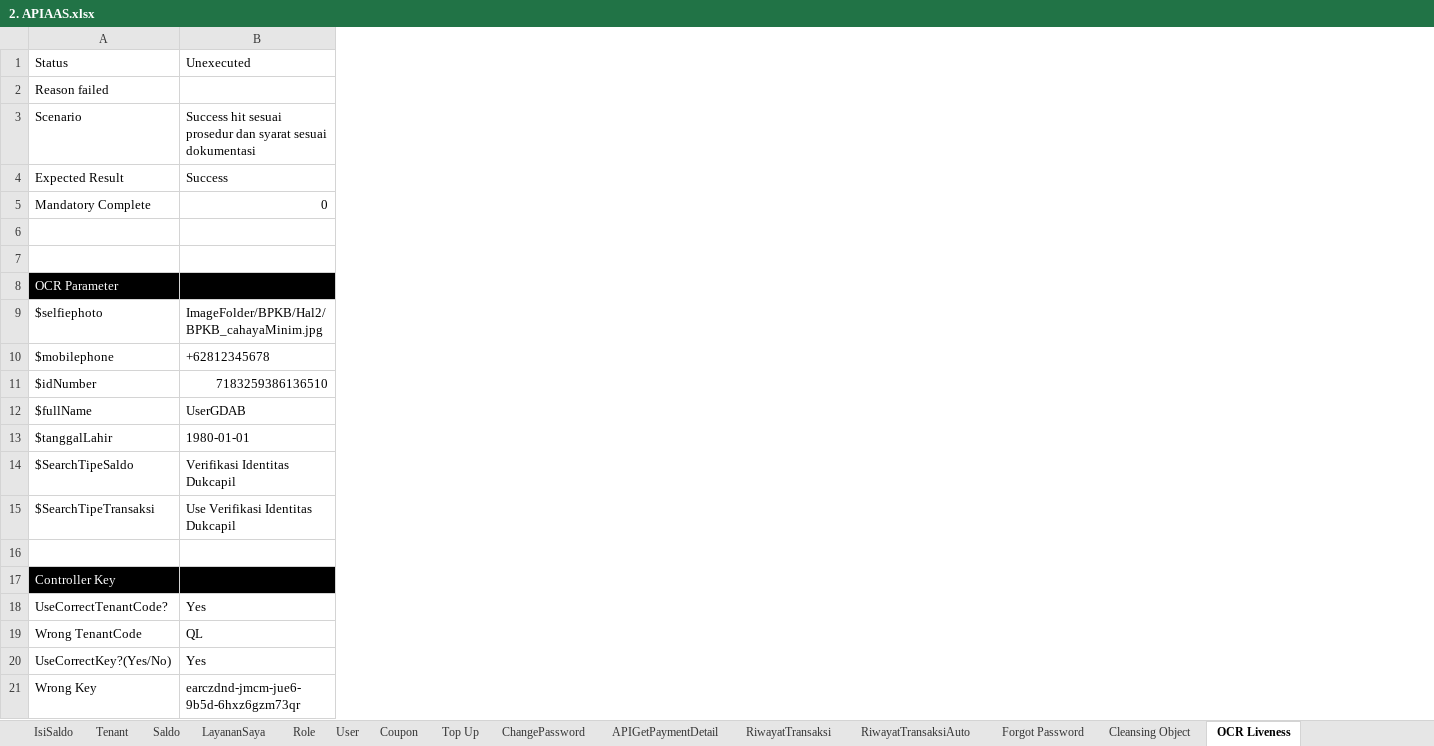
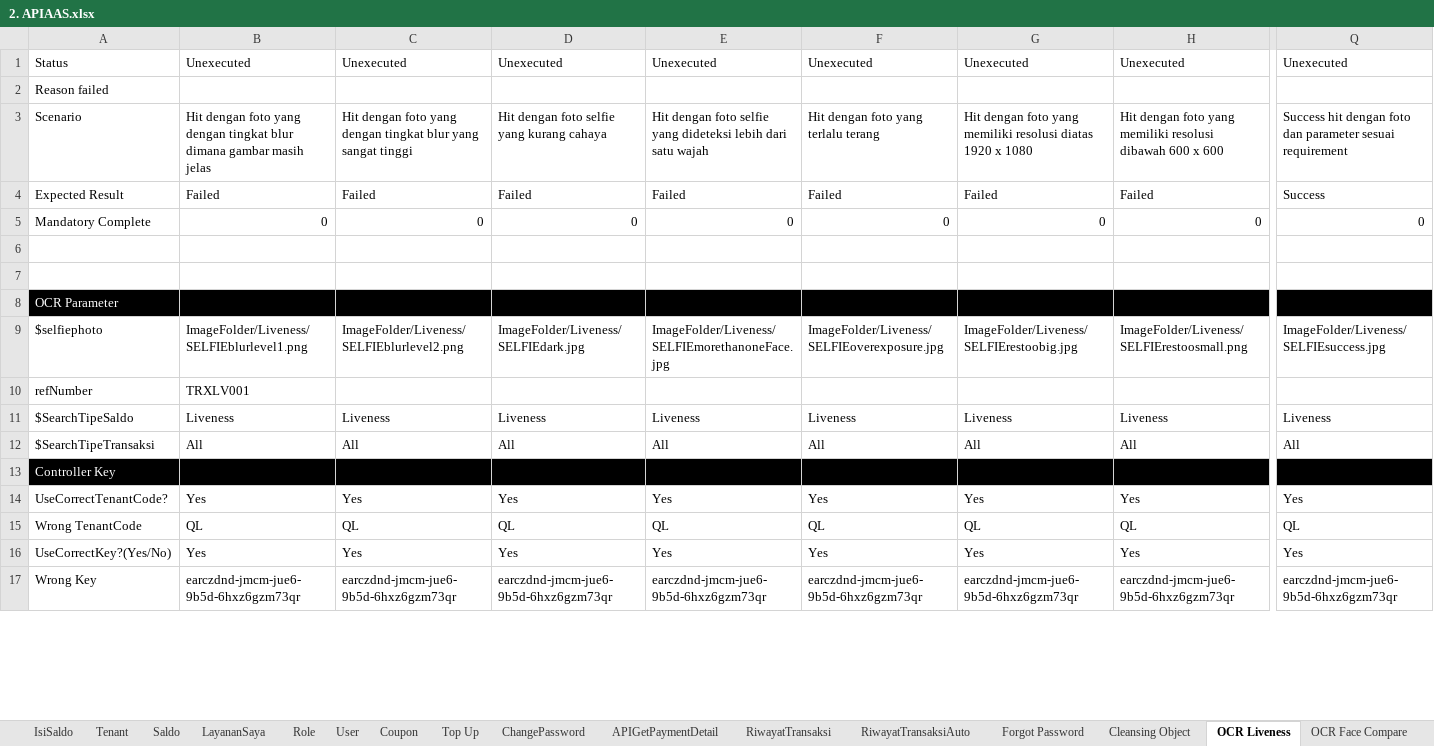
Before and after one commit to qcadins/ATAPIAAS, an Excel workbook: Excel/2. APIAAS.xlsx, sheet OCR Liveness, drawn as a sheet; only a part is shown, gaps mark what is left out; values as stored, in another font and other column widths than the file's, no borders; conditional formats not drawn; removed rows and columns are numbered as before the commit, all else as after; rows hold the shown columns only; the diff covers the shown part only; the diff names each change by its address in the sheet, - before the commit and + after, or states it on an @@ line.

```diff
--- a/Excel/2. APIAAS.xlsx (sheet OCR Liveness)
+++ b/Excel/2. APIAAS.xlsx (sheet OCR Liveness)
+sheet tab: OCR Face Compare
+column B, rows 1-9: Unexecuted |  | Hit dengan foto yang dengan tingkat blur dimana gambar masih jelas | Failed | 0 |  |  |  | ImageFolder/Liveness/SELFIEblurlevel1.png; rows 11-17: Liveness | All |  | Yes | QL | Yes | earczdnd-jmcm-jue6-9b5d-6hxz6gzm73qr
+column C, rows 1-9: Unexecuted |  | Hit dengan foto yang dengan tingkat blur yang sangat tinggi | Failed | 0 |  |  |  | ImageFolder/Liveness/SELFIEblurlevel2.png; rows 11-17: Liveness | All |  | Yes | QL | Yes | earczdnd-jmcm-jue6-9b5d-6hxz6gzm73qr
+column D, rows 1-9: Unexecuted |  | Hit dengan foto selfie yang kurang cahaya | Failed | 0 |  |  |  | ImageFolder/Liveness/SELFIEdark.jpg; rows 11-17: Liveness | All |  | Yes | QL | Yes | earczdnd-jmcm-jue6-9b5d-6hxz6gzm73qr
+column E, rows 1-9: Unexecuted |  | Hit dengan foto selfie yang dideteksi lebih dari satu wajah | Failed | 0 |  |  |  | ImageFolder/Liveness/SELFIEmorethanoneFace.jpg; rows 11-17: Liveness | All |  | Yes | QL | Yes | earczdnd-jmcm-jue6-9b5d-6hxz6gzm73qr
+column F, rows 1-9: Unexecuted |  | Hit dengan foto yang terlalu terang | Failed | 0 |  |  |  | ImageFolder/Liveness/SELFIEoverexposure.jpg; rows 11-17: Liveness | All |  | Yes | QL | Yes | earczdnd-jmcm-jue6-9b5d-6hxz6gzm73qr
+column G, rows 1-9: Unexecuted |  | Hit dengan foto yang memiliki resolusi diatas 1920 x 1080 | Failed | 0 |  |  |  | ImageFolder/Liveness/SELFIErestoobig.jpg; rows 11-17: Liveness | All |  | Yes | QL | Yes | earczdnd-jmcm-jue6-9b5d-6hxz6gzm73qr
+column H, rows 1-9: Unexecuted |  | Hit dengan foto yang memiliki resolusi dibawah 600 x 600 | Failed | 0 |  |  |  | ImageFolder/Liveness/SELFIErestoosmall.png; rows 11-17: Liveness | All |  | Yes | QL | Yes | earczdnd-jmcm-jue6-9b5d-6hxz6gzm73qr
-Q3: Success hit sesuai prosedur dan syarat sesuai dokumentasi
+Q3: Success hit dengan foto dan parameter sesuai requirement
-Q9: ImageFolder/BPKB/Hal2/BPKB_cahayaMinim.jpg
+Q9: ImageFolder/Liveness/SELFIEsuccess.jpg
-row 10: $mobilephone | +62812345678
-row 11: $idNumber | 7183259386136510
-row 12: $fullName | UserGDAB
-row 13: $tanggalLahir | 1980-01-01
+row 10: refNumber | TRXLV001
-Q11: Verifikasi Identitas Dukcapil
+Q11: Liveness
-Q12: Use Verifikasi Identitas Dukcapil
+Q12: All
-row 16: (empty)
```
Also changed, not shown: 3 added rows, 1 removed row, 8 added columns and 5 edited cells elsewhere in this sheet, other sheet tabs, formulas that keep their value.
